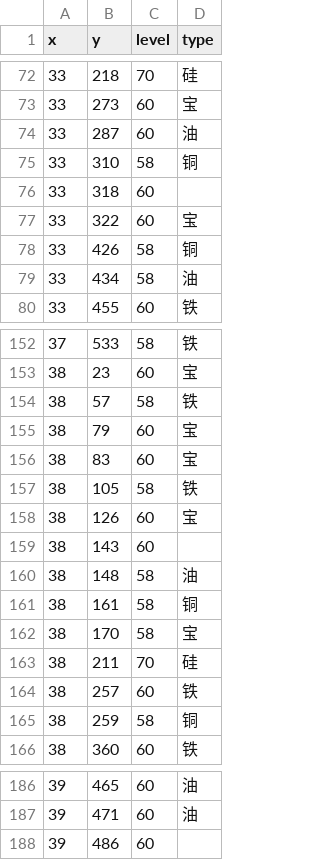
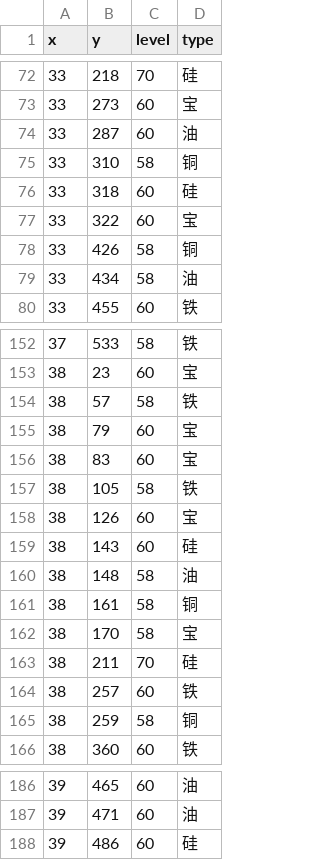
Before and after one commit to gccli/hjdata, a CSV file: result/30-39.csv, drawn as a sheet; only a part is shown, gaps mark what is left out; the diff covers the shown part only.

```diff
--- a/result/30-39.csv
+++ b/result/30-39.csv
@@ -75,3 +75,3 @@ x,y,level,type
 33,310,58,铜
-33,318,60,
+33,318,60,硅
 33,322,60,宝
@@ -158,3 +158,3 @@ x,y,level,type
 38,126,60,宝
-38,143,60,
+38,143,60,硅
 38,148,58,油
@@ -187,2 +187,2 @@ x,y,level,type
 39,471,60,油
-39,486,60,
+39,486,60,硅
```
Also changed, not shown: 8 edited cells elsewhere in this file, 1 other file.
